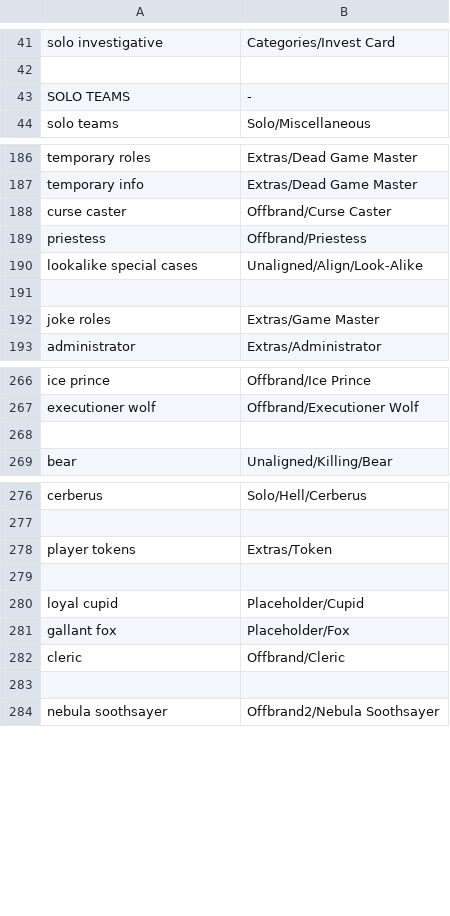
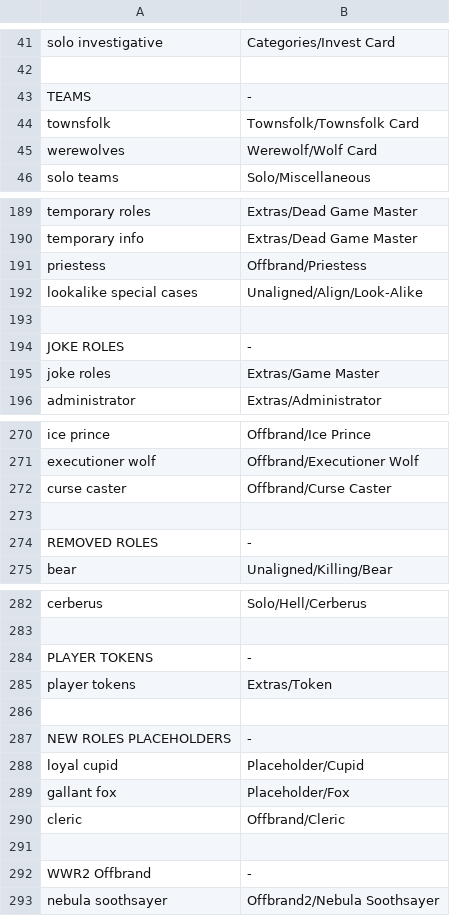
Before and after one commit to WerewolvesRevamped/Werewolves-Icons, a CSV file: replacements.csv, drawn as a sheet; only a part is shown, gaps mark what is left out; the diff covers the shown part only.

Commit message:
Update replacements.csv

```diff
--- a/replacements.csv
+++ b/replacements.csv
@@ -42,3 +42,5 @@ solo investigative,Categories/Invest Card
 
-SOLO TEAMS,-
+TEAMS,-
+townsfolk,Townsfolk/Townsfolk Card
+werewolves,Werewolf/Wolf Card
 solo teams,Solo/Miscellaneous
@@ -187,3 +190,2 @@ temporary roles,Extras/Dead Game Master
 temporary info,Extras/Dead Game Master
-curse caster,Offbrand/Curse Caster
 priestess,Offbrand/Priestess
@@ -191,2 +193,3 @@ lookalike special cases,Unaligned/Align/Look-Alike
 
+JOKE ROLES,-
 joke roles,Extras/Game Master
@@ -267,3 +271,5 @@ ice prince,Offbrand/Ice Prince
 executioner wolf,Offbrand/Executioner Wolf
+curse caster,Offbrand/Curse Caster
 
+REMOVED ROLES,-
 bear,Unaligned/Killing/Bear
@@ -277,4 +283,6 @@ cerberus,Solo/Hell/Cerberus
 
+PLAYER TOKENS,-
 player tokens,Extras/Token
 
+NEW ROLES PLACEHOLDERS,-
 loyal cupid,Placeholder/Cupid
@@ -283,2 +291,3 @@ cleric,Offbrand/Cleric
 
+WWR2 Offbrand,-
 nebula soothsayer,Offbrand2/Nebula Soothsayer
```
Also changed, not shown: 2 added rows and 1 edited cell elsewhere in this file.
